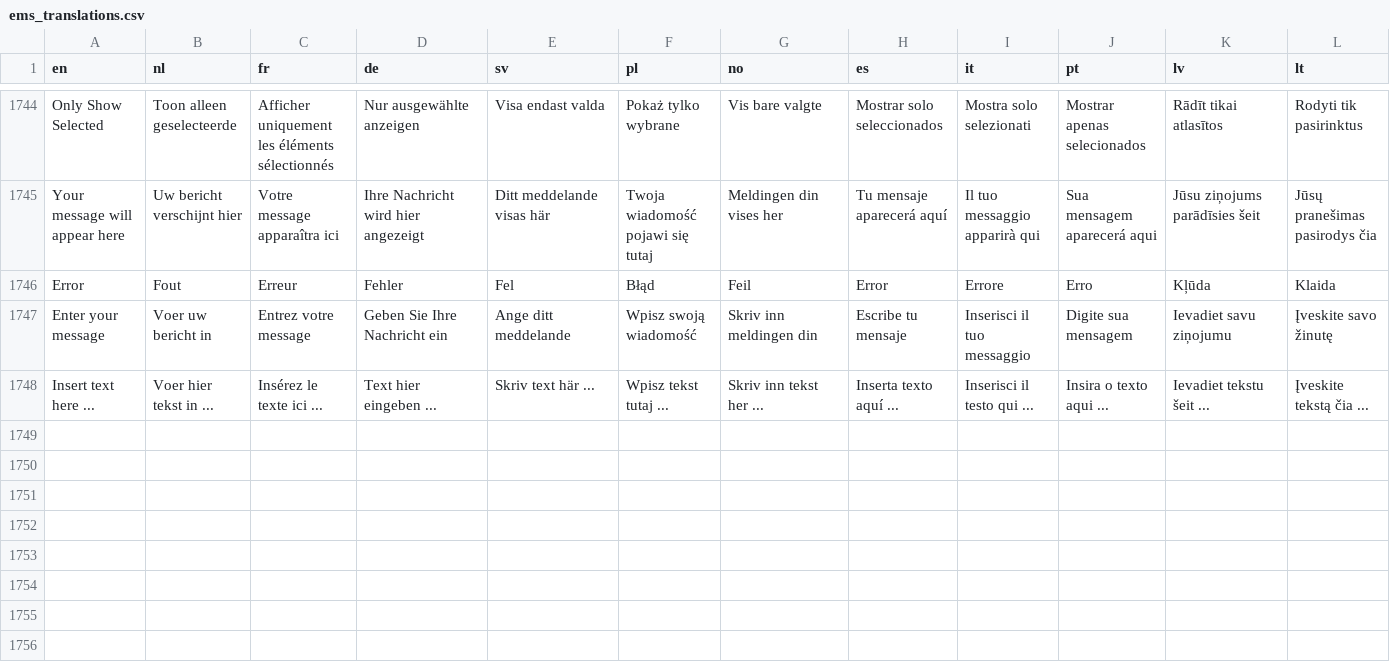
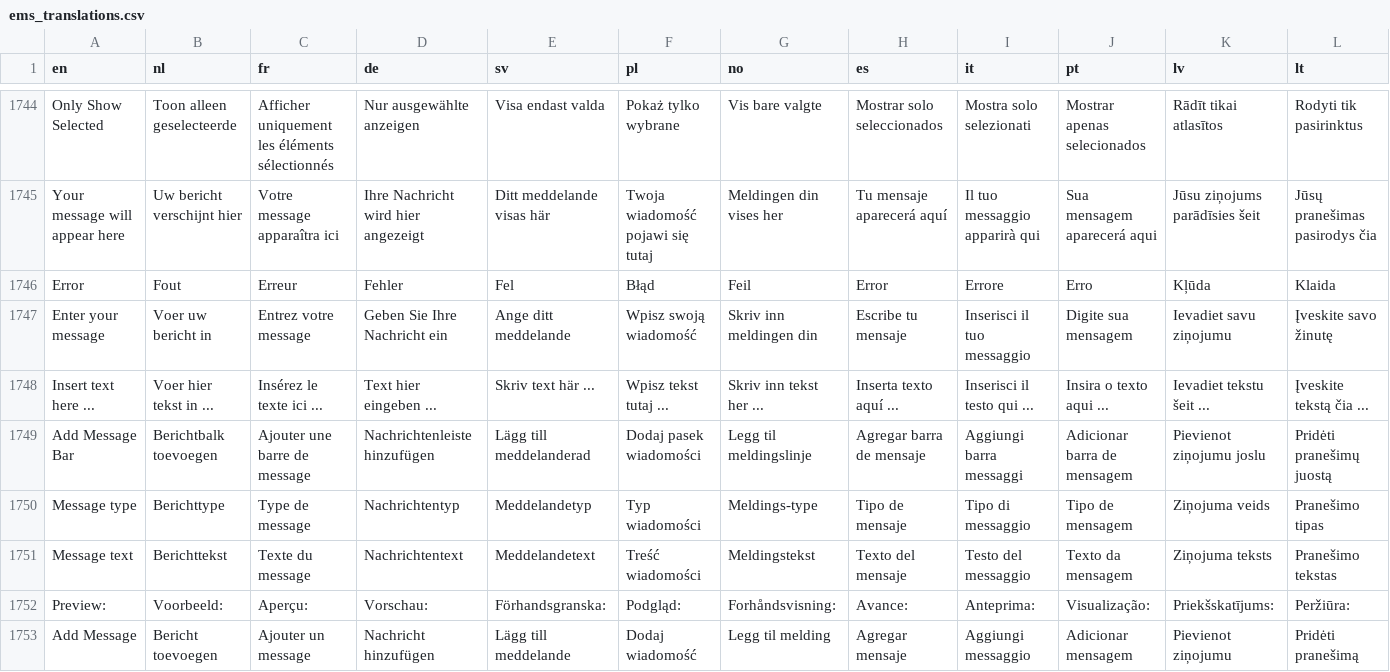
Before and after one commit to Elfsquad/translations, a CSV file: ems_translations.csv, drawn as a sheet; only a part is shown, gaps mark what is left out.

Commit message:
Manually added translations as ai translations not working

```diff
--- a/ems_translations.csv
+++ b/ems_translations.csv
@@ -1748 +1748,6 @@ Enter your message;Voer uw bericht in;Entrez votre message;Geben Sie Ihre Nachri
 Insert text here ...;Voer hier tekst in ...;Insérez le texte ici ...;Text hier eingeben ...;Skriv text här ...;Wpisz tekst tutaj ...;Skriv inn tekst her ...;Inserta texto aquí ...;Inserisci il testo qui ...;Insira o texto aqui ...;Ievadiet tekstu šeit ...;Įveskite tekstą čia ...
+Add Message Bar; Berichtbalk toevoegen; Ajouter une barre de message; Nachrichtenleiste hinzufügen; Lägg till meddelanderad; Dodaj pasek wiadomości; Legg til meldingslinje; Agregar barra de mensaje; Aggiungi barra messaggi; Adicionar barra de mensagem; Pievienot ziņojumu joslu; Pridėti pranešimų juostą
+Message type;Berichttype;Type de message;Nachrichtentyp;Meddelandetyp;Typ wiadomości;Meldings-type;Tipo de mensaje;Tipo di messaggio;Tipo de mensagem;Ziņojuma veids;Pranešimo tipas
+Message text;Berichttekst;Texte du message;Nachrichtentext;Meddelandetext;Treść wiadomości;Meldingstekst;Texto del mensaje;Testo del messaggio;Texto da mensagem;Ziņojuma teksts;Pranešimo tekstas
+Preview:;Voorbeeld:;Aperçu:;Vorschau:;Förhandsgranska:;Podgląd:;Forhåndsvisning:;Avance:;Anteprima:;Visualização:;Priekšskatījums:;Peržiūra:
+Add Message;Bericht toevoegen;Ajouter un message;Nachricht hinzufügen;Lägg till meddelande;Dodaj wiadomość;Legg til melding;Agregar mensaje;Aggiungi messaggio;Adicionar mensagem;Pievienot ziņojumu;Pridėti pranešimą
```
